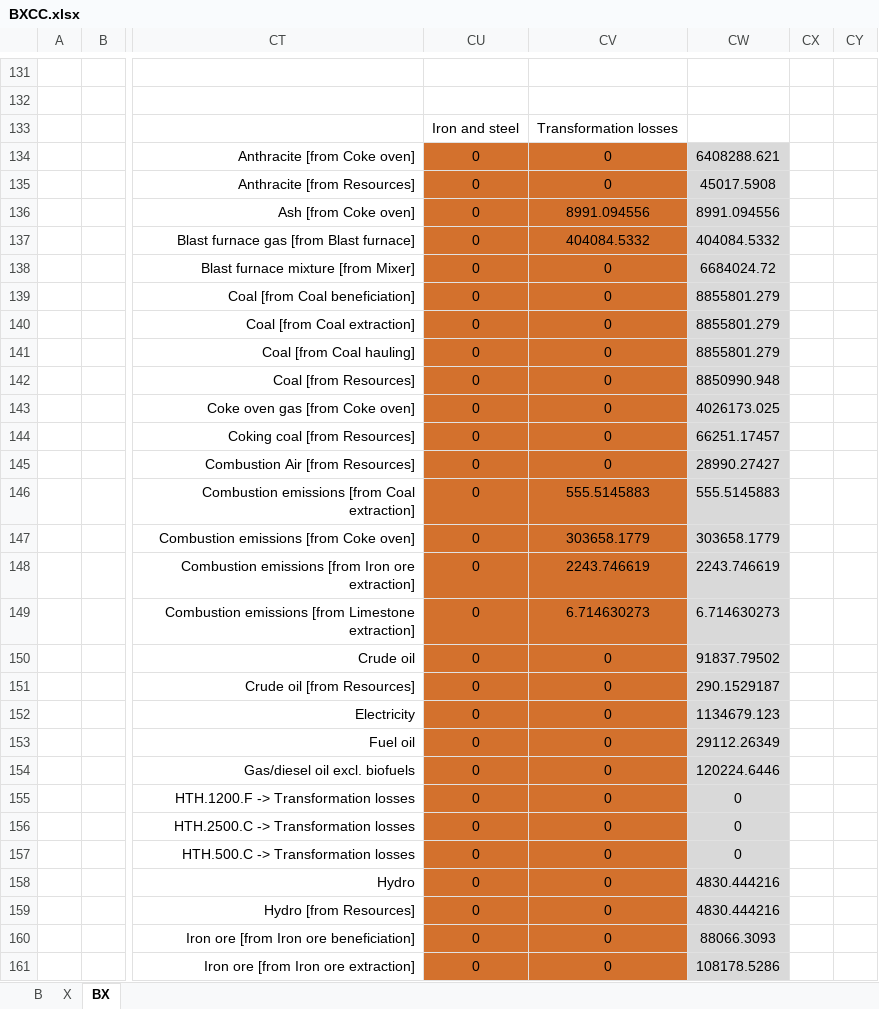
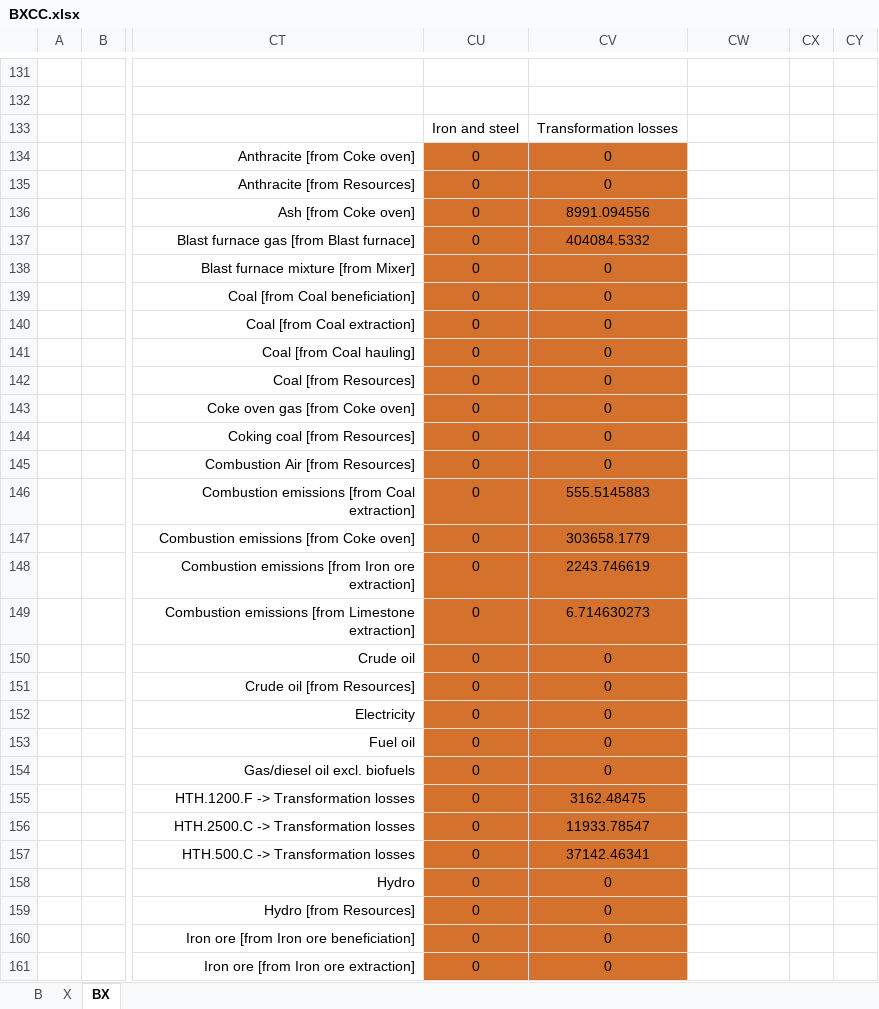
Before and after one commit to MatthewHeun/MaterialExergyPaper2025, an Excel workbook: data/BXCC.xlsx, sheet BX, drawn as a sheet; only a part is shown, gaps mark what is left out; values as stored, in another font and other column widths than the file's, no borders; the diff covers the shown part only; the diff names each change by its address in the sheet, - before the commit and + after, or states it on an @@ line.

```diff
--- a/data/BXCC.xlsx (sheet BX)
+++ b/data/BXCC.xlsx (sheet BX)
-CW134: 6408288.621
+CW134: (empty)
-CW134:CW161 fill: #D9D9D9
+CW134:CW161 fill: none
-CW135: 45017.5908
+CW135: (empty)
-CW136: 8991.094556
+CW136: (empty)
-CW137: 404084.5332
+CW137: (empty)
-CW138: 6684024.72
+CW138: (empty)
-CW139:CW141: 8855801.279
+CW139:CW141: (empty)
-CW142: 8850990.948
+CW142: (empty)
-CW143: 4026173.025
+CW143: (empty)
-CW144: 66251.17457
+CW144: (empty)
-CW145: 28990.27427
+CW145: (empty)
-CW146: 555.5145883
+CW146: (empty)
-CW147: 303658.1779
+CW147: (empty)
-CW148: 2243.746619
+CW148: (empty)
-CW149: 6.714630273
+CW149: (empty)
-CW150: 91837.79502
+CW150: (empty)
-CW151: 290.1529187
+CW151: (empty)
-CW152: 1134679.123
+CW152: (empty)
-CW153: 29112.26349
+CW153: (empty)
-CW154: 120224.6446
+CW154: (empty)
-CV155: 0
+CV155: 3162.48475
-CW155:CW157: 0
+CW155:CW157: (empty)
-CV156: 0
+CV156: 11933.78547
-CV157: 0
+CV157: 37142.46341
-CW158:CW159: 4830.444216
+CW158:CW159: (empty)
-CW160: 88066.3093
+CW160: (empty)
-CW161: 108178.5286
+CW161: (empty)
```
Also changed, not shown: other rows of this sheet, sheet X, data/ecc_supply_to_mcc.xlsx, data/ecc_supply_to_mcc_with_losses.xlsx, 3 other files.
